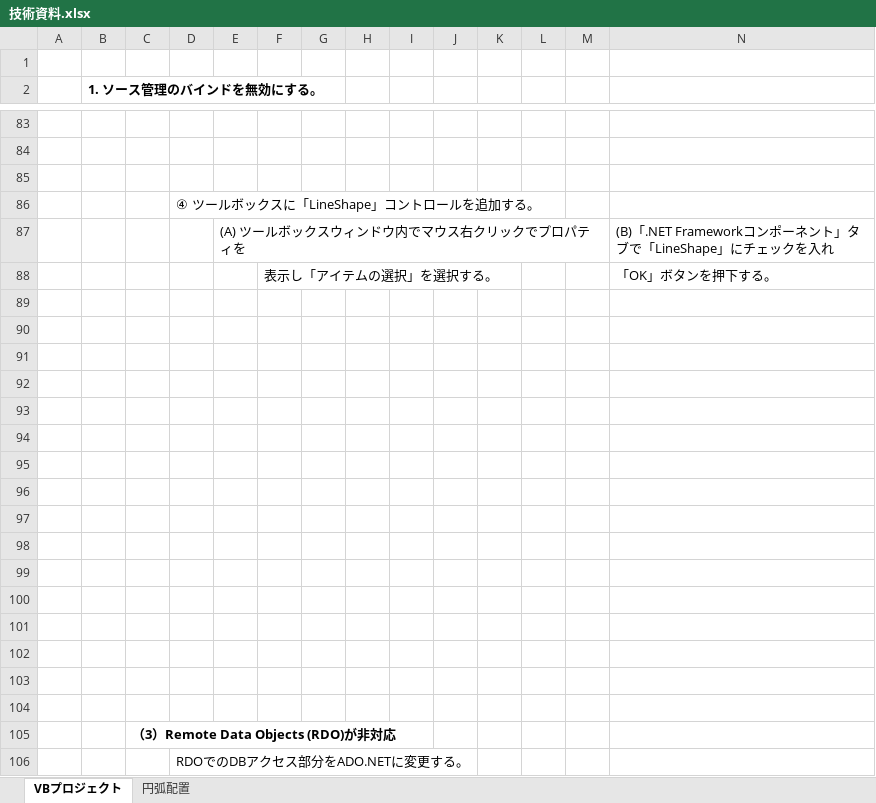
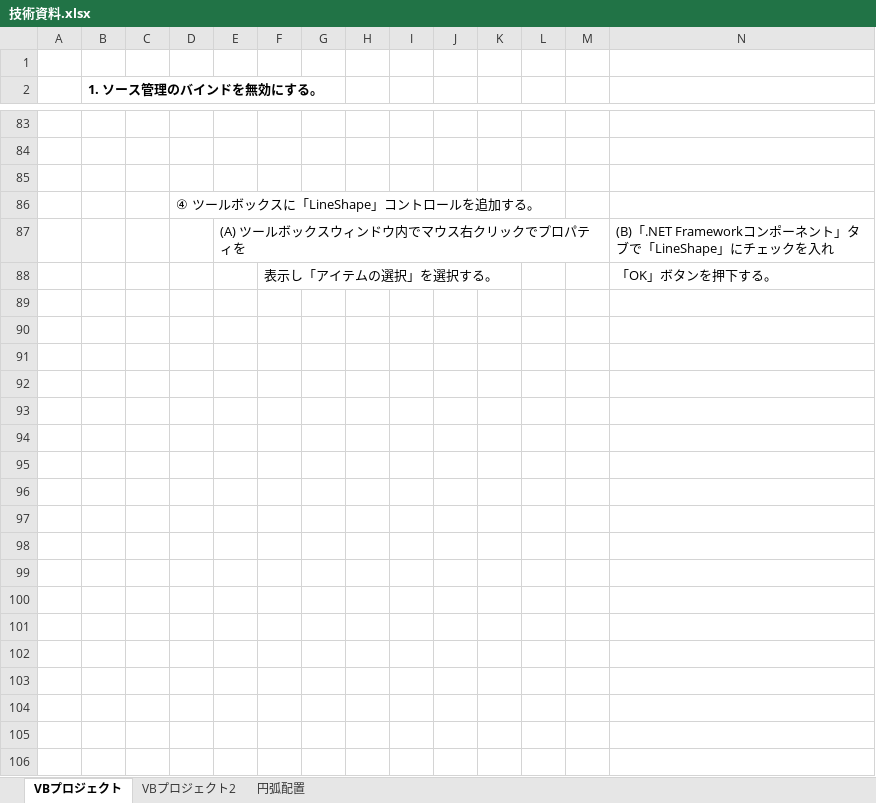
Before and after one commit to ichiro-uehara/TOYOTIRE_BRAND, an Excel workbook: 外部設計/資料/技術資料.xlsx, sheet VBプロジェクト, drawn as a sheet; only a part is shown, gaps mark what is left out; values as stored, in another font and other column widths than the file's, no borders; charts and pictures not drawn; rows hold the shown columns only; the diff covers the shown part only; the diff names each change by its address in the sheet, - before the commit and + after, or states it on an @@ line.

```diff
--- a/外部設計/資料/技術資料.xlsx (sheet VBプロジェクト)
+++ b/外部設計/資料/技術資料.xlsx (sheet VBプロジェクト)
+sheet tab: VBプロジェクト2
-row 89: (empty)
-row 90: (empty)
-row 91: (empty)
-row 92: (empty)
-row 93: (empty)
-row 94: (empty)
-row 95: (empty)
-row 96: (empty)
-row 97: (empty)
-row 98: (empty)
-row 99: (empty)
-row 100: (empty)
-row 101: (empty)
-row 102: (empty)
-row 103: (empty)
-row 104: (empty)
-row 105:  |  | （3）Remote Data Objects (RDO)が非対応
-row 106:  |  |  | RDOでのDBアクセス部分をADO.NETに変更する。
```
Also changed, not shown: 9 removed rows elsewhere in this sheet, charts or pictures.
